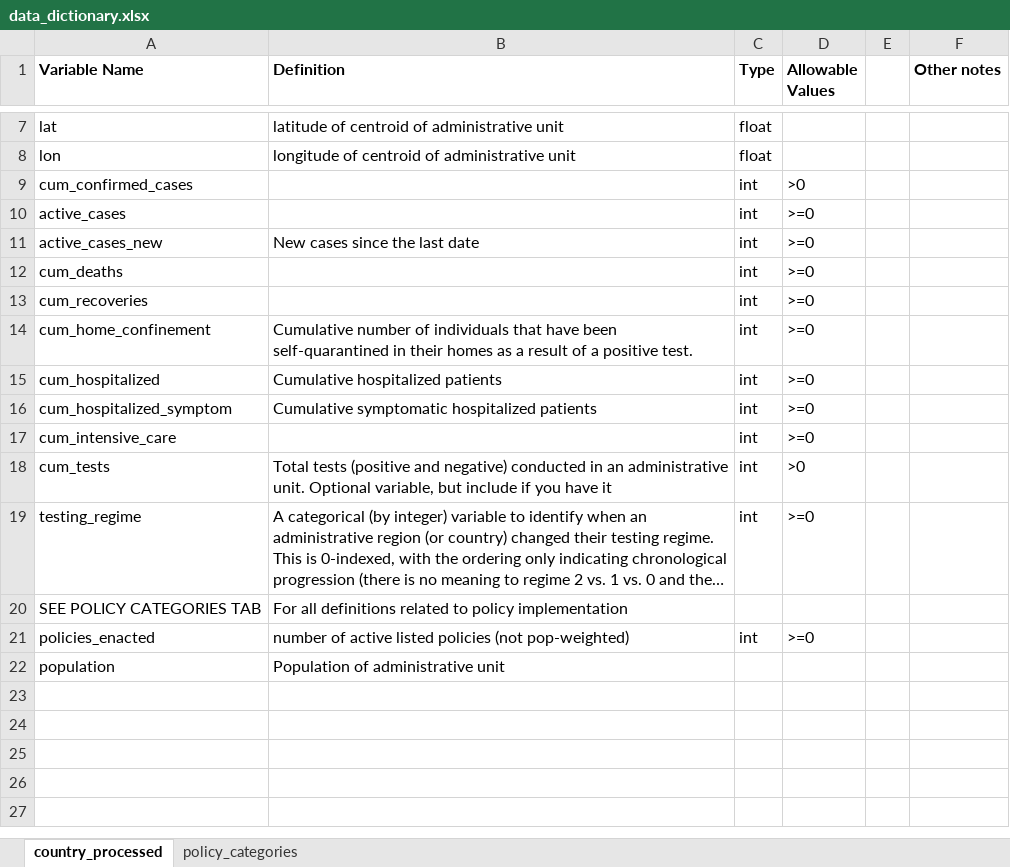
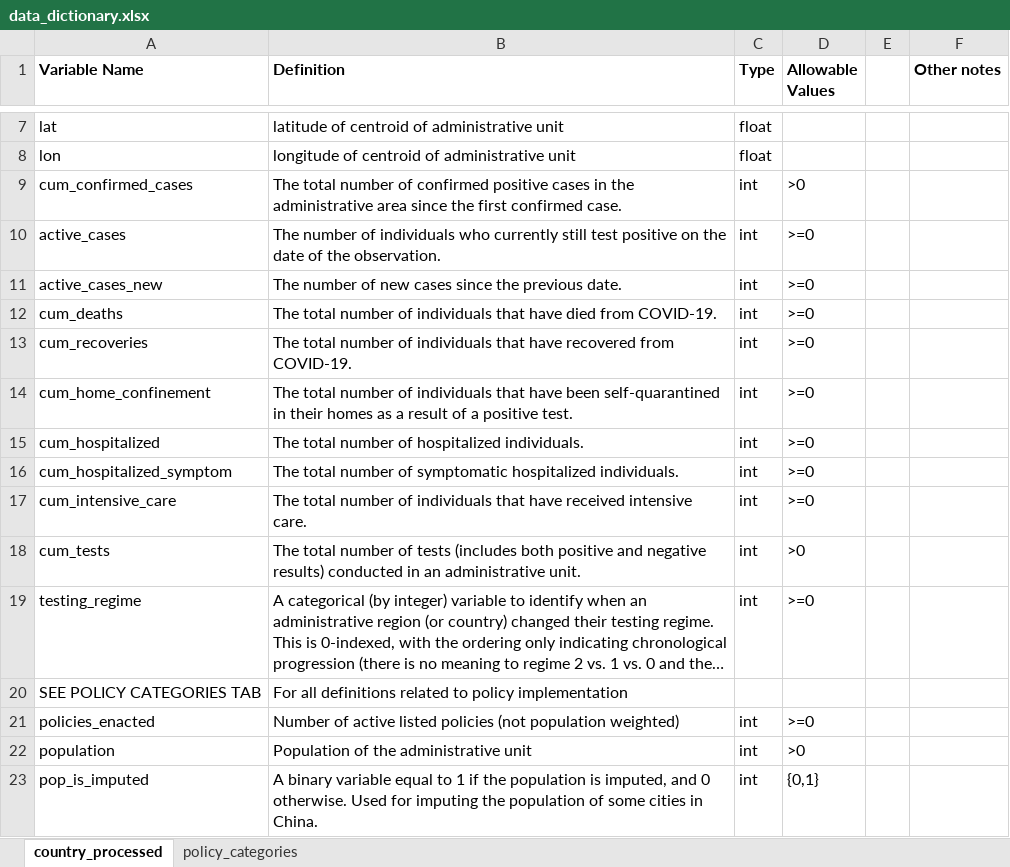
Before and after one commit to Global-Policy-Lab/gpl-covid, an Excel workbook: references/data_dictionary.xlsx, sheet country_processed, drawn as a sheet; only a part is shown, gaps mark what is left out; long unchanged cells end in …; values as stored, in another font and other column widths than the file's, no borders; charts and pictures not drawn; the diff names each change by its address in the sheet, - before the commit and + after, or states it on an @@ line.

```diff
--- a/references/data_dictionary.xlsx (sheet country_processed)
+++ b/references/data_dictionary.xlsx (sheet country_processed)
-B9 (Definition): (empty)
+B9 (Definition): The total number of confirmed positive cases in the administrative area since the first confirmed case.
-B10 (Definition): (empty)
+B10 (Definition): The number of individuals who currently still test positive on the date of the observation.
-B11 (Definition): New cases since the last date
+B11 (Definition): The number of new cases since the previous date.
-B12 (Definition): (empty)
+B12 (Definition): The total number of individuals that have died from COVID-19.
-B13 (Definition): (empty)
+B13 (Definition): The total number of individuals that have recovered from COVID-19.
-B14 (Definition): Cumulative number of…
+B14 (Definition): The total number of…
-B15 (Definition): Cumulative hospitalized patients
+B15 (Definition): The total number of hospitalized individuals.
-B16 (Definition): Cumulative symptomatic hospitalized patients
+B16 (Definition): The total number of symptomatic hospitalized individuals.
-B17 (Definition): (empty)
+B17 (Definition): The total number of individuals that have received intensive care.
-B18 (Definition): Total tests (positive and negative) conducted in an administrative unit. Optional variable, but include if you have it
+B18 (Definition): The total number of tests (includes both positive and negative results) conducted in an administrative unit.
-B21 (Definition): number of active listed policies (not pop-weighted)
+B21 (Definition): Number of active listed policies (not population weighted)
-B22 (Definition): Population of administrative unit
+B22 (Definition): Population of the administrative unit
-C22 (Type): (empty)
+C22 (Type): int
-D22 (Allowable Values): (empty)
+D22 (Allowable Values): >0
+row 23: pop_is_imputed | A binary variable equal to 1 if the population is imputed, and 0 otherwise. Used for imputing the population of some cities in China. | int | {0,1}
```
Also changed, not shown: sheet policy_categories, 1 other file.
